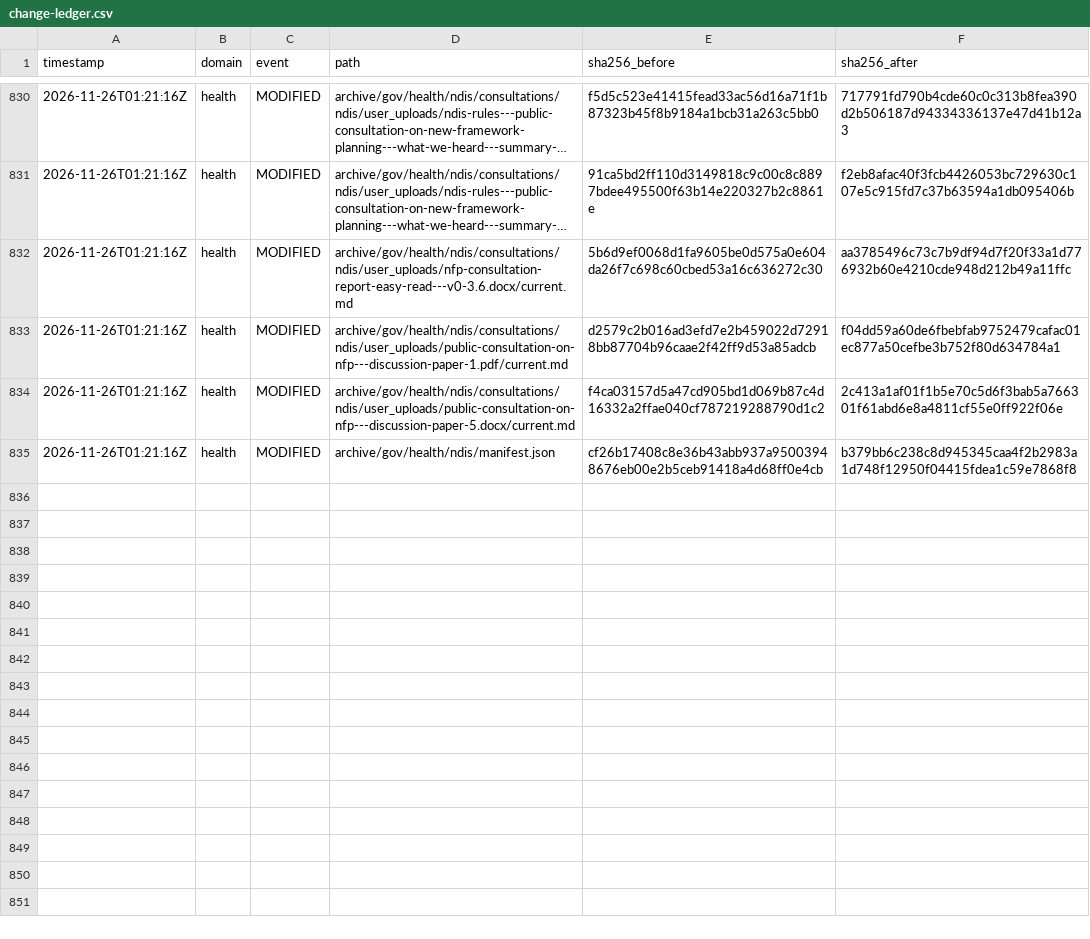
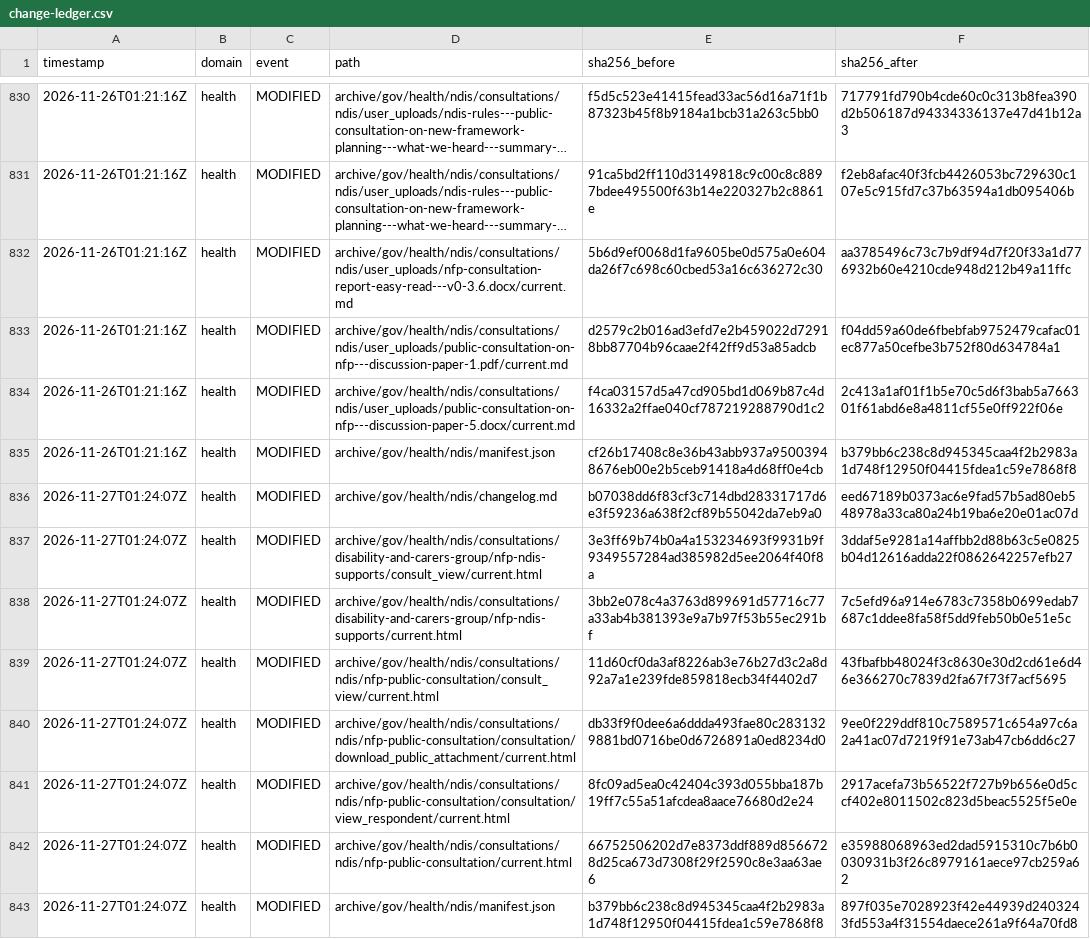
Before and after one commit to myNDISwiki/MyNDIS, a CSV file: archive/reports/health/change-ledger.csv, drawn as a sheet; only a part is shown, gaps mark what is left out; long unchanged cells end in ….

Commit message:
Archive Health NDIS updates 2026-11-27T01:24:10Z

```diff
--- a/archive/reports/health/change-ledger.csv
+++ b/archive/reports/health/change-ledger.csv
@@ -835 +835,9 @@ timestamp,domain,event,path,sha256_before,sha256_after
 2026-11-26T01:21:16Z,health,MODIFIED,archive/gov/health/ndis/manifest.json,cf26b17408c8e36b43abb937a95003948676eb00e2b5ceb91418a4d68ff0e4cb,b379bb6c238c8d945345caa4f2b2983a1d748f12950f04415fdea1c59e7868f8
+2026-11-27T01:24:07Z,health,MODIFIED,archive/gov/health/ndis/changelog.md,b07038dd6f83cf3c714dbd28331717d6e3f59236a638f2cf89b55042da7eb9a0,eed67189b0373ac6e9fad57b5ad80eb548978a33ca80a24b19ba6e20e01ac07d
+2026-11-27T01:24:07Z,health,MODIFIED,archive/gov/health/ndis/consultations/disability-and-carers-group/nfp-ndis-supports/consult_view/current.html,3e3ff69b74b0a4a153234693f9931b9f9349557284ad385982d5ee2064f40f8a,3ddaf5e9281a14affbb2d88b63c5e0825b04d12616adda22f0862642257efb27
+2026-11-27T01:24:07Z,health,MODIFIED,archive/gov/health/ndis/consultations/disability-and-carers-group/nfp-ndis-supports/current.html,3bb2e078c4a3763d899691d57716c77a33ab4b381393e9a7b97f53b55ec291bf,7c5efd96a914e6783c7358b0699edab7687c1ddee8fa58f5dd9feb50b0e51e5c
+2026-11-27T01:24:07Z,health,MODIFIED,archive/gov/health/ndis/consultations/ndis/nfp-public-consultation/consult_view/current.html,11d60cf0da3af8226ab3e76b27d3c2a8d92a7a1e239fde859818ecb34f4402d7,43fbafbb48024f3c8630e30d2cd61e6d46e366270c7839d2fa67f73f7acf5695
+2026-11-27T01:24:07Z,health,MODIFIED,archive/gov/health/ndis/consultations/ndis/nfp-public-consultation/consultation/download_public_attachment/current.html,db33f9f0dee6a6ddda493fae80c2831329881bd0716be0d6726891a0ed8234d0,9ee0f229ddf810c7589571c654a97c6a2a41ac07d7219f91e73ab47cb6dd6c27
+2026-11-27T01:24:07Z,health,MODIFIED,archive/gov/health/ndis/consultations/ndis/nfp-public-consultation/consultation/view_respondent/current.html,8fc09ad5ea0c42404c393d055bba187b19ff7c55a51afcdea8aace76680d2e24,2917acefa73b56522f727b9b656e0d5ccf402e8011502c823d5beac5525f5e0e
+2026-11-27T01:24:07Z,health,MODIFIED,archive/gov/health/ndis/consultations/ndis/nfp-public-consultation/current.html,66752506202d7e8373ddf889d8566728d25ca673d7308f29f2590c8e3aa63ae6,e35988068963ed2dad5915310c7b6b0030931b3f26c8979161aece97cb259a62
+2026-11-27T01:24:07Z,health,MODIFIED,archive/gov/health/ndis/manifest.json,b379bb6c238c8d945345caa4f2b2983a1d748f12950f04415fdea1c59e7868f8,897f035e7028923f42e44939d2403243fd553a4f31554daece261a9f64a70fd8
```
Also changed, not shown: 22 other files.
